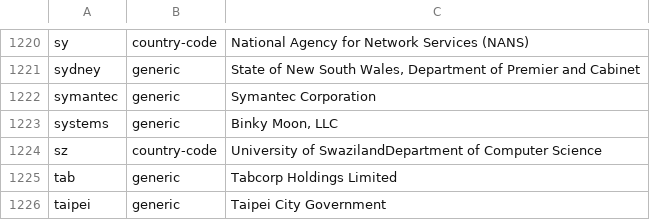
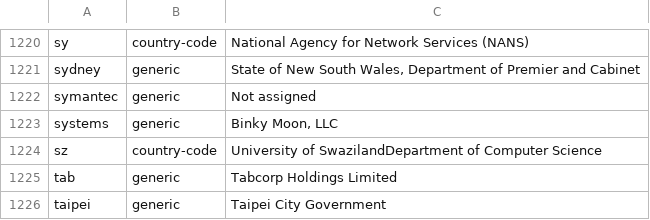
Before and after one commit to gh0stwizard/iana-tld-extractor, a CSV file: raw.csv, drawn as a sheet; only a part is shown, gaps mark what is left out.

```diff
--- a/raw.csv
+++ b/raw.csv
@@ -1221,3 +1221,3 @@
 "sydney","generic","State of New South Wales, Department of Premier and Cabinet"
-"symantec","generic","Symantec Corporation"
+"symantec","generic","Not assigned"
 "systems","generic","Binky Moon, LLC"
```
Also changed, not shown: tld.csv.
